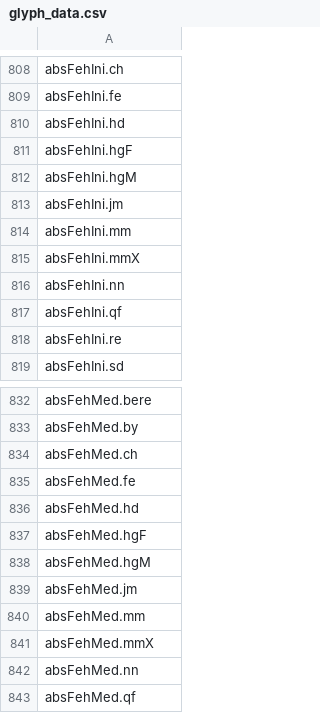
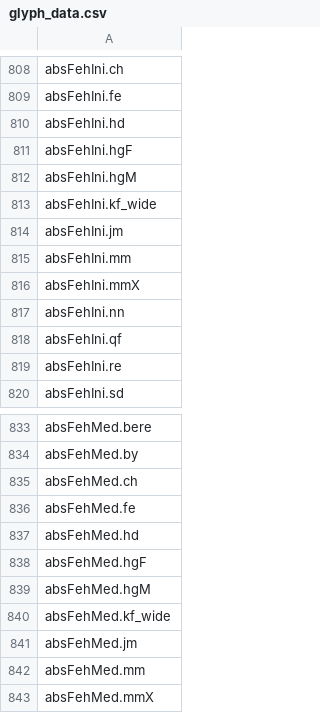
Before and after one commit to silnrsi/font-awami, a CSV file: source/glyph_data.csv, drawn as a sheet; only a part is shown, gaps mark what is left out; the shorter side is filled out with more unchanged rows.

Commit message:
[ABS-2869] Added absFehIni/Med.kf_wide; added zair APs isolate/final lams; widen absBehMed.qf_short.

```diff
--- a/source/glyph_data.csv
+++ b/source/glyph_data.csv
@@ -812,2 +812,3 @@ absFehIni.hgF
 absFehIni.hgM
+absFehIni.kf_wide
 absFehIni.jm
@@ -838,2 +839,3 @@ absFehMed.hgF
 absFehMed.hgM
+absFehMed.kf_wide
 absFehMed.jm
```
Also changed, not shown: 25 other files.
